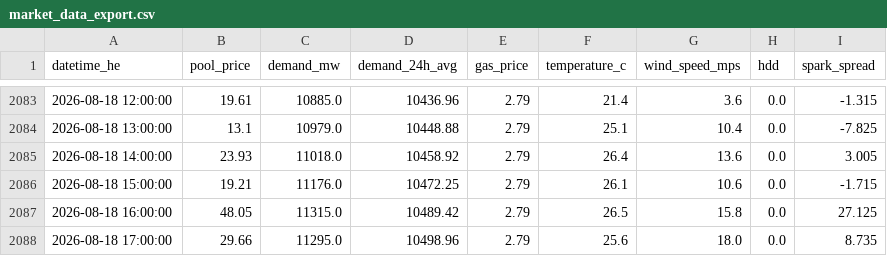
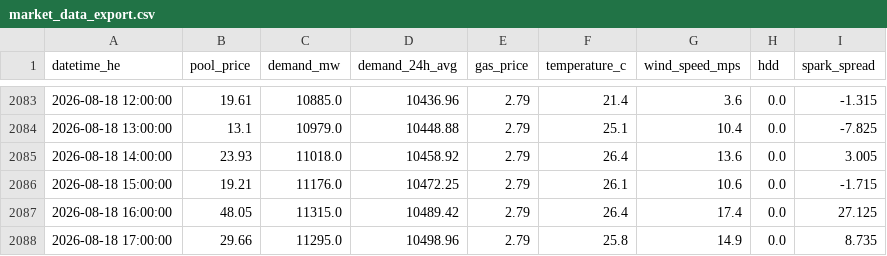
Before and after one commit to a338wong/alberta_energy_market_analytics_dashboard, a CSV file: data/processed/market_data_export.csv, drawn as a sheet; only a part is shown, gaps mark what is left out.

```diff
--- a/data/processed/market_data_export.csv
+++ b/data/processed/market_data_export.csv
@@ -2086,3 +2086,3 @@ datetime_he,pool_price,demand_mw,demand_24h_avg,gas_price,temperature_c,wind_spe
 2026-08-18 15:00:00,19.21,11176.0,10472.25,2.79,26.1,10.6,0.0,-1.715
-2026-08-18 16:00:00,48.05,11315.0,10489.42,2.79,26.5,15.8,0.0,27.125
-2026-08-18 17:00:00,29.66,11295.0,10498.96,2.79,25.6,18.0,0.0,8.735
+2026-08-18 16:00:00,48.05,11315.0,10489.42,2.79,26.4,17.4,0.0,27.125
+2026-08-18 17:00:00,29.66,11295.0,10498.96,2.79,25.8,14.9,0.0,8.735
```
Also changed, not shown: data/raw/weather_data.csv.
